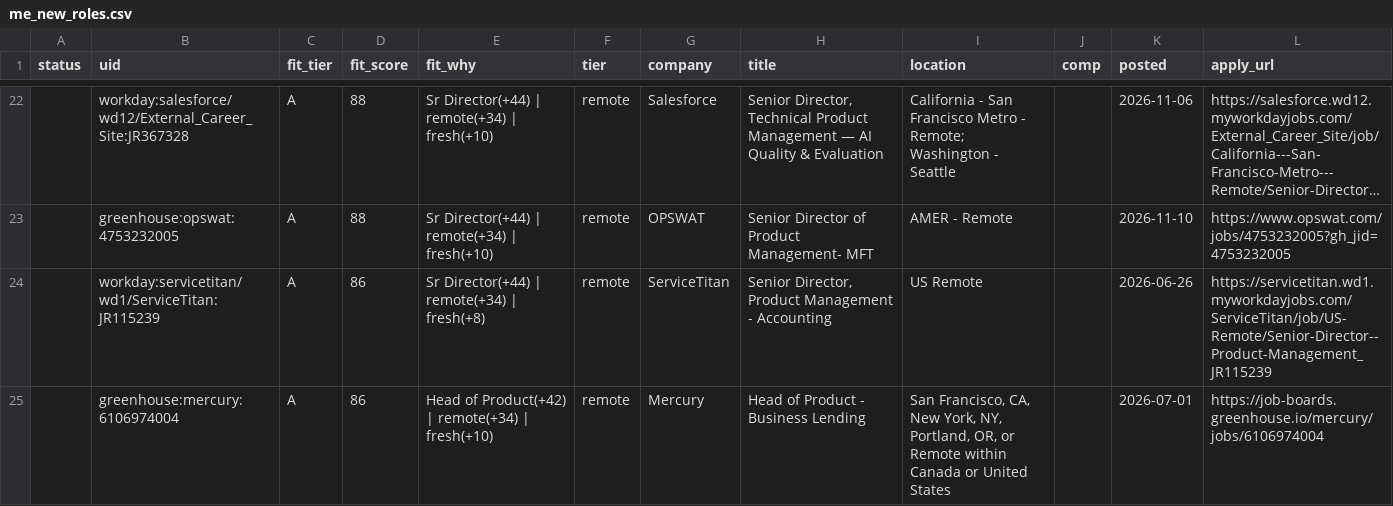
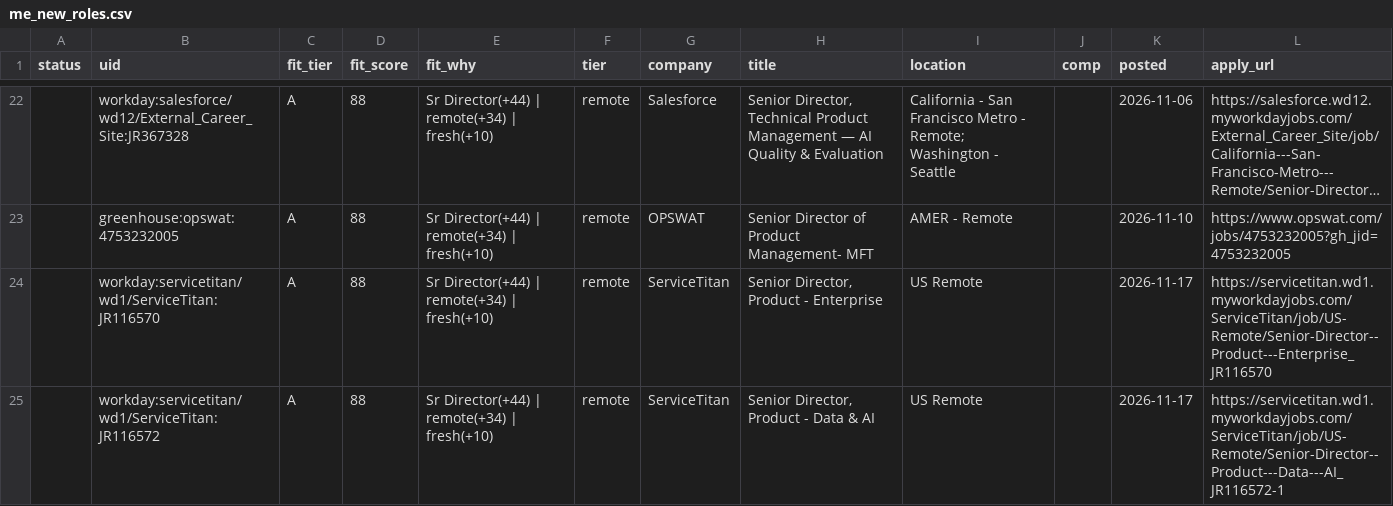
Before and after one commit to tyler-aston/jobsearch-starter, a CSV file: out/me_new_roles.csv, drawn as a sheet; only a part is shown, gaps mark what is left out; the shorter side is filled out with more unchanged rows; long unchanged cells end in …; the diff covers the shown part only.

```diff
--- a/out/me_new_roles.csv
+++ b/out/me_new_roles.csv
@@ -23 +23,3 @@ status,uid,fit_tier,fit_score,fit_why,tier,company,title,location,comp,posted,ap
 ,greenhouse:opswat:4753232005,A,88,Sr Director(+44) | remote(+34) | fresh(+10),remote,OPSWAT,Senior Director of Product Management- MFT,AMER - Remote,,2026-11-10,https://www.opswat.com/jobs/4753232005?gh_jid=4753232005
+,workday:servicetitan/wd1/ServiceTitan:JR116570,A,88,Sr Director(+44) | remote(+34) | fresh(+10),remote,ServiceTitan,"Senior Director, Product - Enterprise",US Remote,,2026-11-17,https://servicetitan.wd1.myworkdayjobs.com/ServiceTitan/job/US-Remote/Senior-Director--Product---Enterprise_JR116570
+,workday:servicetitan/wd1/ServiceTitan:JR116572,A,88,Sr Director(+44) | remote(+34) | fresh(+10),remote,ServiceTitan,"Senior Director, Product - Data & AI",US Remote,,2026-11-17,https://servicetitan.wd1.myworkdayjobs.com/ServiceTitan/job/US-Remote/Senior-Director--Product---Data---AI_JR116572-1
```
Also changed, not shown: 10 added rows and 3 edited cells elsewhere in this file, 1 other file.
